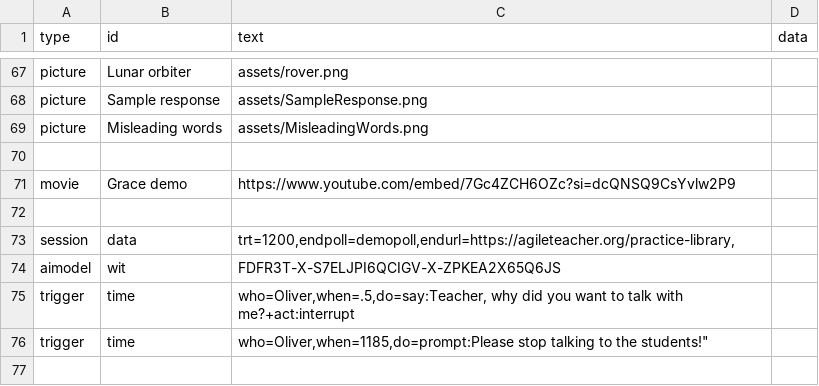
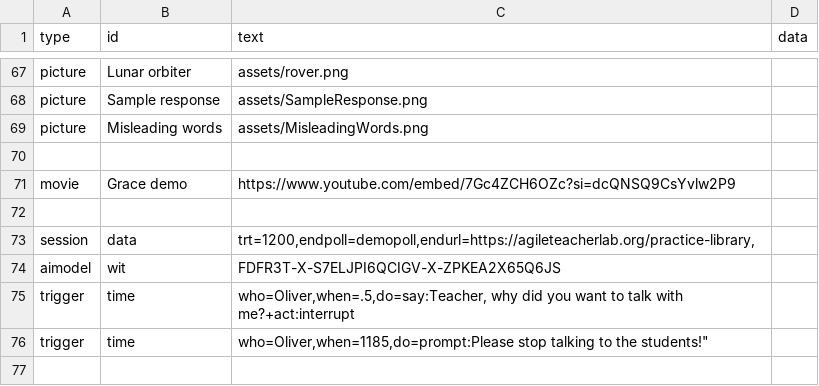
Before and after one commit to bferster/liza, a CSV file: data/config-3.csv, drawn as a sheet; only a part is shown, gaps mark what is left out; the diff covers the shown part only.

```diff
--- a/data/config-3.csv
+++ b/data/config-3.csv
@@ -72,3 +72,3 @@ movie,Grace demo,https://www.youtube.com/embed/7Gc4ZCH6OZc?si=dcQNSQ9CsYvlw2P9
 
-session,data,"trt=1200,endpoll=demopoll,endurl=https://agileteacher.org/practice-library,"
+session,data,"trt=1200,endpoll=demopoll,endurl=https://agileteacherlab.org/practice-library,"
 aimodel,wit,"FDFR3T-X-S7ELJPI6QCIGV-X-ZPKEA2X65Q6JS",
```
Also changed, not shown: 1 edited cell elsewhere in this file, data/config-2.csv, data/config-4.csv, 3 other files.
